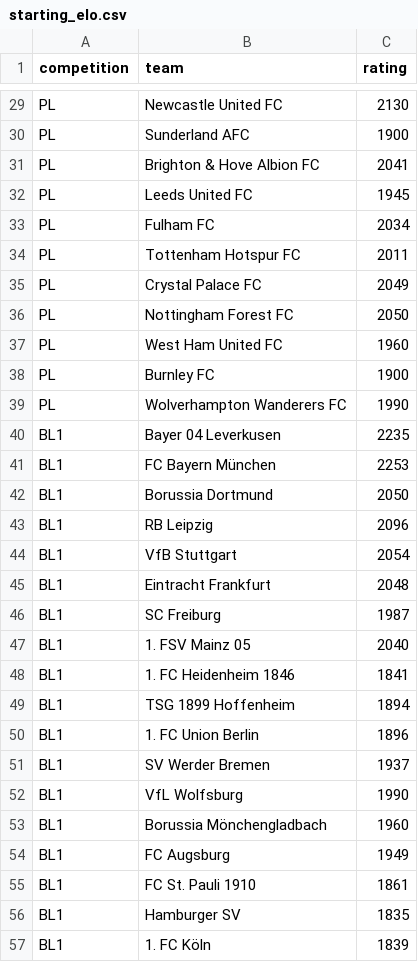
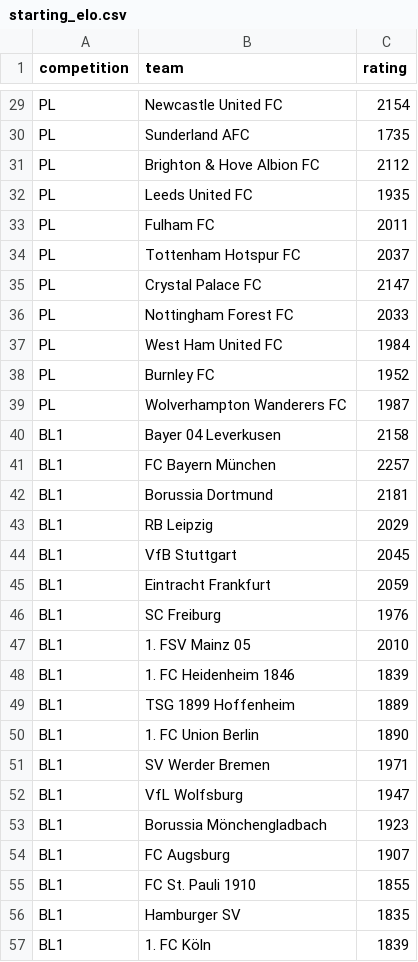
Before and after one commit to elarsen560/football-league-forecast-lab, a CSV file: starting_elo.csv, drawn as a sheet; only a part is shown, gaps mark what is left out; the diff covers the shown part only; the diff names each change by its address in the sheet, - before the commit and + after, or states it on an @@ line.

```diff
--- a/starting_elo.csv
+++ b/starting_elo.csv
-C29 (rating): 2130
+C29 (rating): 2154
-C30 (rating): 1900
+C30 (rating): 1735
-C31 (rating): 2041
+C31 (rating): 2112
-C32 (rating): 1945
+C32 (rating): 1935
-C33 (rating): 2034
+C33 (rating): 2011
-C34 (rating): 2011
+C34 (rating): 2037
-C35 (rating): 2049
+C35 (rating): 2147
-C36 (rating): 2050
+C36 (rating): 2033
-C37 (rating): 1960
+C37 (rating): 1984
-C38 (rating): 1900
+C38 (rating): 1952
-C39 (rating): 1990
+C39 (rating): 1987
-C40 (rating): 2235
+C40 (rating): 2158
-C41 (rating): 2253
+C41 (rating): 2257
-C42 (rating): 2050
+C42 (rating): 2181
-C43 (rating): 2096
+C43 (rating): 2029
-C44 (rating): 2054
+C44 (rating): 2045
-C45 (rating): 2048
+C45 (rating): 2059
-C46 (rating): 1987
+C46 (rating): 1976
-C47 (rating): 2040
+C47 (rating): 2010
-C48 (rating): 1841
+C48 (rating): 1839
-C49 (rating): 1894
+C49 (rating): 1889
-C50 (rating): 1896
+C50 (rating): 1890
-C51 (rating): 1937
+C51 (rating): 1971
-C52 (rating): 1990
+C52 (rating): 1947
-C53 (rating): 1960
+C53 (rating): 1923
-C54 (rating): 1949
+C54 (rating): 1907
-C55 (rating): 1861
+C55 (rating): 1855
```
Also changed, not shown: 125 edited cells elsewhere in this file.
